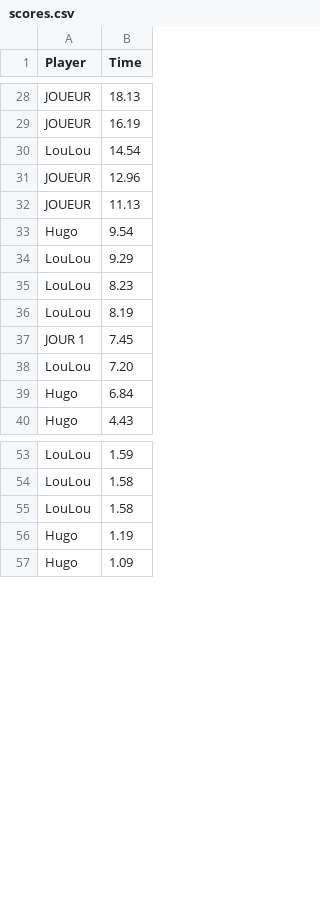
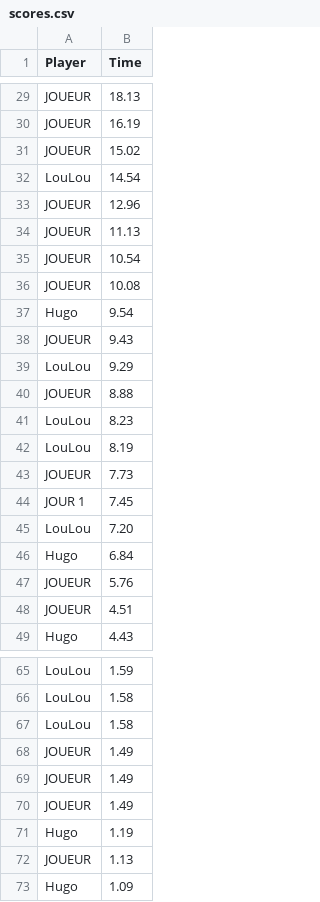
Before and after one commit to VltBlanc/TheSwitchGame-c-, a CSV file: scores.csv, drawn as a sheet; only a part is shown, gaps mark what is left out; the diff covers the shown part only.

Commit message:
feat: ajout du mode deux joueurs, avec jeux adaptés, noueaux fichiers pour gerer le player input, le splitscreens etc... Gestion du menu deux joueurs, et des wins / égalités.

```diff
--- a/scores.csv
+++ b/scores.csv
@@ -29,2 +30,3 @@ JOUEUR,18.13
 JOUEUR,16.19
+JOUEUR,15.02
 LouLou,14.54
@@ -32,6 +34,11 @@ JOUEUR,12.96
 JOUEUR,11.13
+JOUEUR,10.54
+JOUEUR,10.08
 Hugo,9.54
+JOUEUR,9.43
 LouLou,9.29
+JOUEUR,8.88
 LouLou,8.23
 LouLou,8.19
+JOUEUR,7.73
 JOUR 1,7.45
@@ -39,2 +46,4 @@ LouLou,7.20
 Hugo,6.84
+JOUEUR,5.76
+JOUEUR,4.51
 Hugo,4.43
@@ -55,3 +67,7 @@ LouLou,1.58
 LouLou,1.58
+JOUEUR,1.49
+JOUEUR,1.49
+JOUEUR,1.49
 Hugo,1.19
+JOUEUR,1.13
 Hugo,1.09
```
Also changed, not shown: 4 added rows elsewhere in this file, 15 other files.
